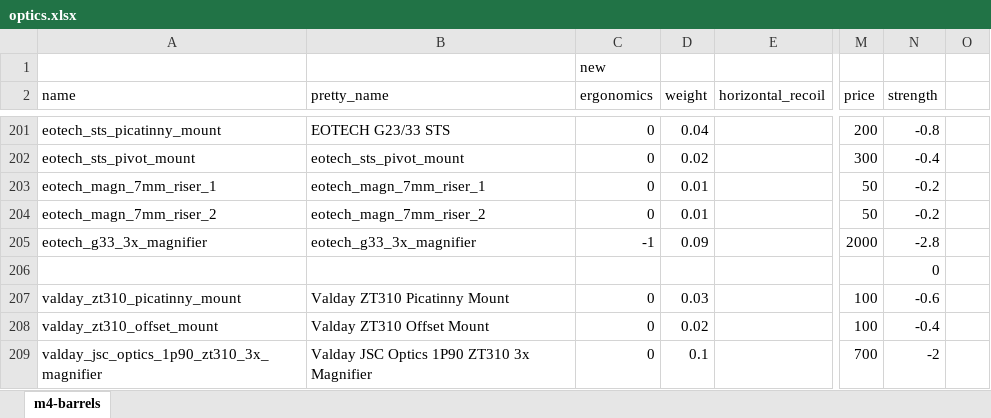
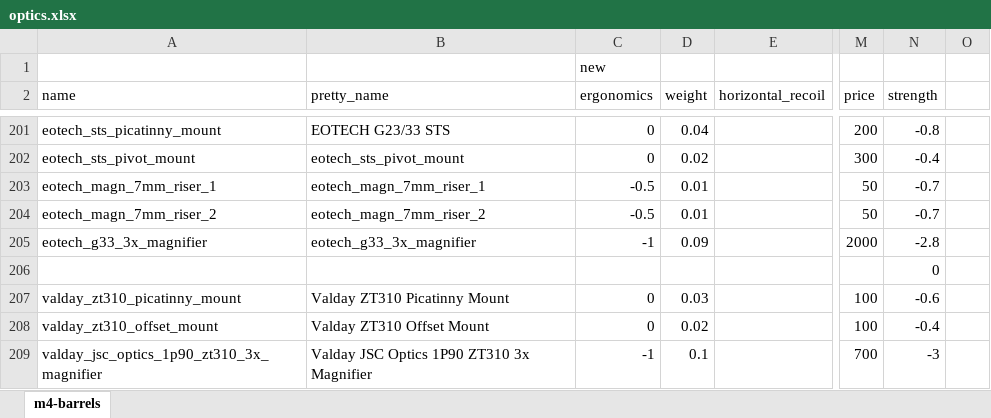
Before and after one commit to recoil-group/deadline-balancing, an Excel workbook: changes/optics.xlsx, sheet m4-barrels, drawn as a sheet; only a part is shown, gaps mark what is left out; values as stored, in another font and other column widths than the file's, no borders; the diff names each change by its address in the sheet, - before the commit and + after, or states it on an @@ line.

Commit message:
optics fix

```diff
--- a/changes/optics.xlsx (sheet m4-barrels)
+++ b/changes/optics.xlsx (sheet m4-barrels)
-C203:C204 (ergonomics): 0
+C203:C204 (ergonomics): -0.5
-N203:N204 (strength): -0.2
+N203:N204 (strength): -0.7
-C209 (ergonomics): 0
+C209 (ergonomics): -1
-N209 (strength): -2
+N209 (strength): -3
```
Also changed, not shown: 5 other files.
